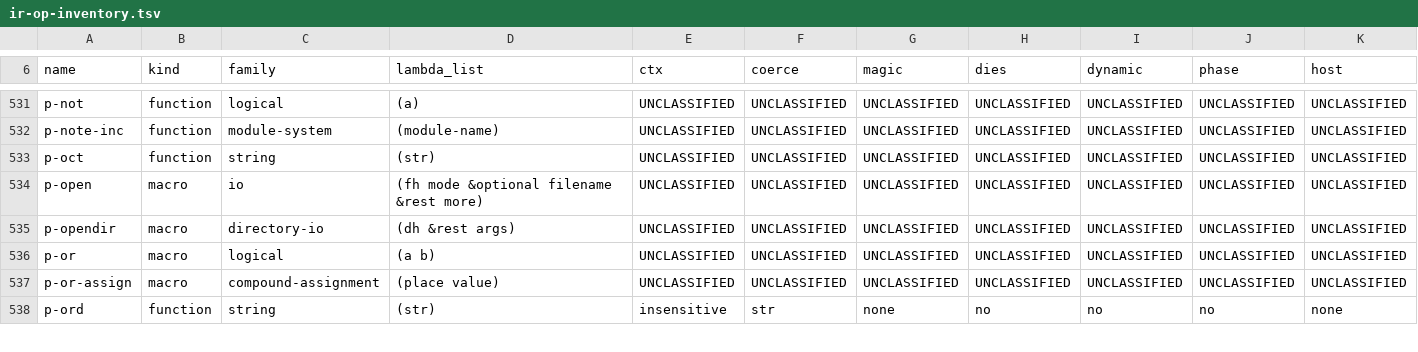
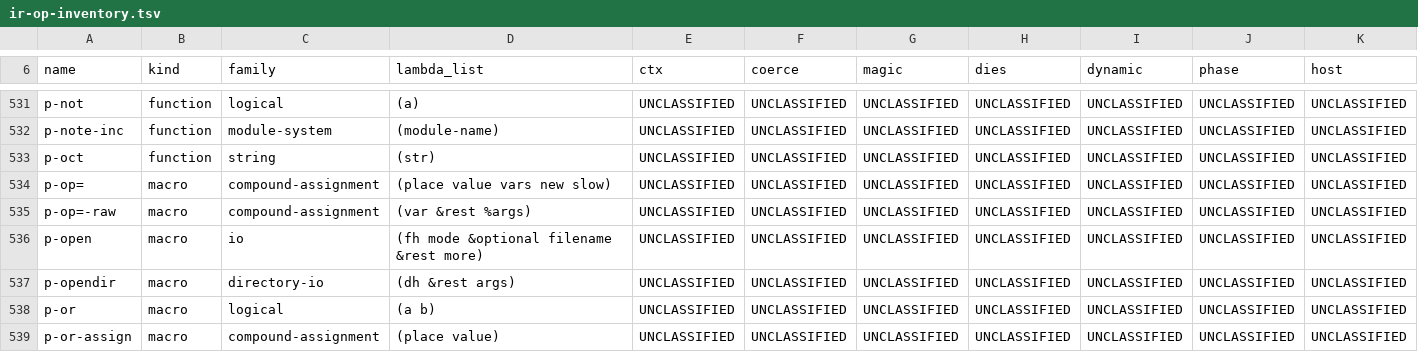
Before and after one commit to Percolisp/pcl, a TSV file: docs/ir-op-inventory.tsv, drawn as a sheet; only a part is shown, gaps mark what is left out; the shorter side is filled out with more unchanged rows; rows hold the shown columns only; the diff names each change by its address in the sheet, - before the commit and + after, or states it on an @@ line.

```diff
--- a/docs/ir-op-inventory.tsv
+++ b/docs/ir-op-inventory.tsv
+row 534: p-op= | macro | compound-assignment | (place value vars new slow) | UNCLASSIFIED | UNCLASSIFIED | UNCLASSIFIED | UNCLASSIFIED | UNCLASSIFIED | UNCLASSIFIED | UNCLASSIFIED
+row 535: p-op=-raw | macro | compound-assignment | (var &rest %args) | UNCLASSIFIED | UNCLASSIFIED | UNCLASSIFIED | UNCLASSIFIED | UNCLASSIFIED | UNCLASSIFIED | UNCLASSIFIED
```
Also changed, not shown: 9 other files.
